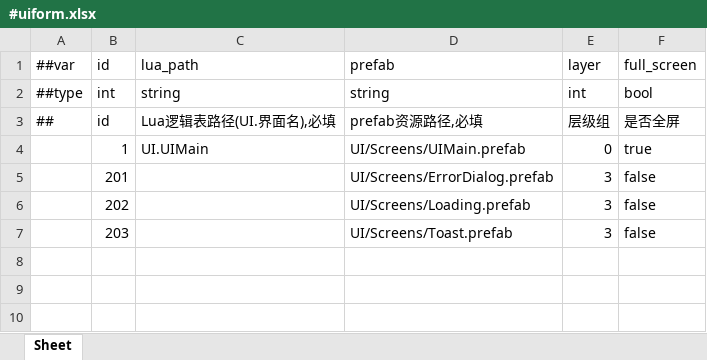
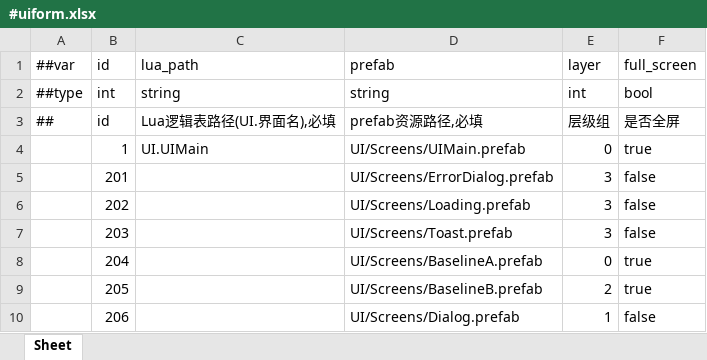
Before and after one commit to highhunter777/LiteFrameWork, an Excel workbook: Luban/Data/#uiform.xlsx, sheet Sheet, drawn as a sheet; values as stored, in another font and other column widths than the file's, no borders; the diff names each change by its address in the sheet, - before the commit and + after, or states it on an @@ line.

```diff
--- a/Luban/Data/#uiform.xlsx (sheet Sheet)
+++ b/Luban/Data/#uiform.xlsx (sheet Sheet)
+row 8:  | 204 |  | UI/Screens/BaselineA.prefab | 0 | true
+row 9:  | 205 |  | UI/Screens/BaselineB.prefab | 2 | true
+row 10:  | 206 |  | UI/Screens/Dialog.prefab | 1 | false
```
Also changed, not shown: 17 other files.
